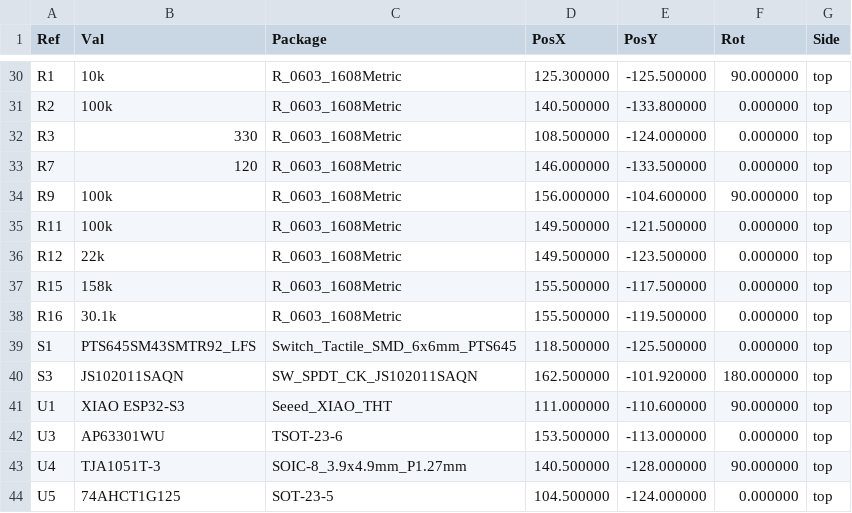
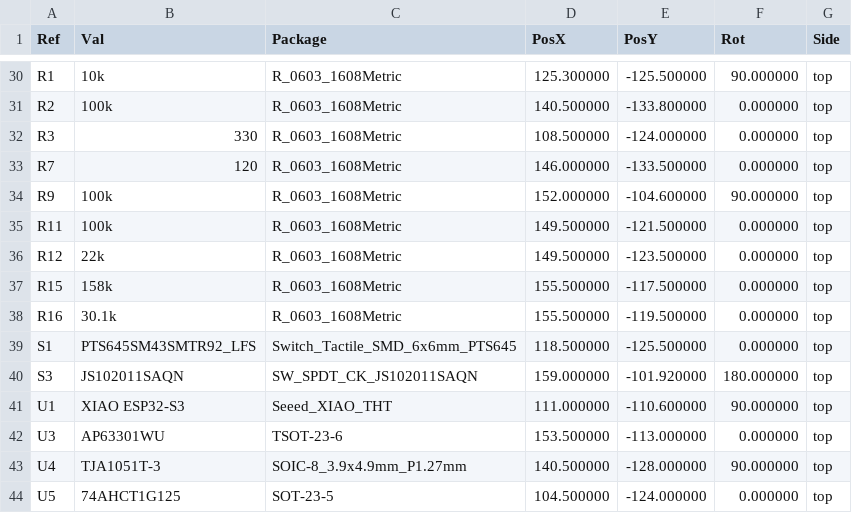
Before and after one commit to mxmrsn/vw-can-sniffer, a CSV file: hardware/xiao-esp32s3/pcb/fab/xiao-esp32s3-can-sniffer-pos.csv, drawn as a sheet; only a part is shown, gaps mark what is left out.

```diff
--- a/hardware/xiao-esp32s3/pcb/fab/xiao-esp32s3-can-sniffer-pos.csv
+++ b/hardware/xiao-esp32s3/pcb/fab/xiao-esp32s3-can-sniffer-pos.csv
@@ -33,3 +33,3 @@ Ref,Val,Package,PosX,PosY,Rot,Side
 "R7","120","R_0603_1608Metric",146.000000,-133.500000,0.000000,top
-"R9","100k","R_0603_1608Metric",156.000000,-104.600000,90.000000,top
+"R9","100k","R_0603_1608Metric",152.000000,-104.600000,90.000000,top
 "R11","100k","R_0603_1608Metric",149.500000,-121.500000,0.000000,top
@@ -39,3 +39,3 @@ Ref,Val,Package,PosX,PosY,Rot,Side
 "S1","PTS645SM43SMTR92_LFS","Switch_Tactile_SMD_6x6mm_PTS645",118.500000,-125.500000,0.000000,top
-"S3","JS102011SAQN","SW_SPDT_CK_JS102011SAQN",162.500000,-101.920000,180.000000,top
+"S3","JS102011SAQN","SW_SPDT_CK_JS102011SAQN",159.000000,-101.920000,180.000000,top
 "U1","XIAO ESP32-S3","Seeed_XIAO_THT",111.000000,-110.600000,90.000000,top
```
Also changed, not shown: 20 other files.
